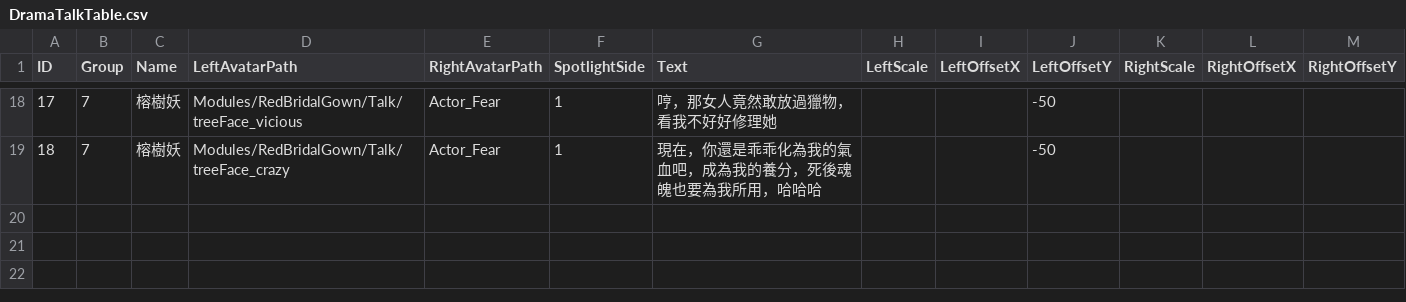
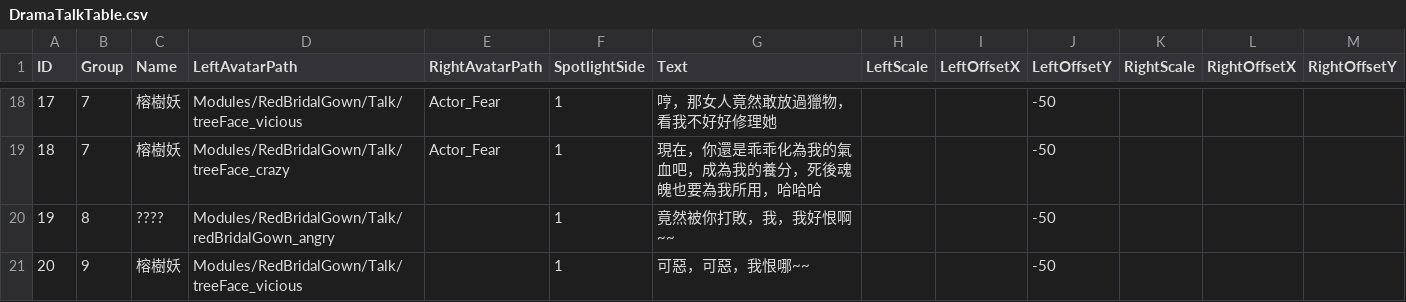
Before and after one commit to sorrowslee/DipanProj, a CSV file: DipanProj_Main/Assets/Data/DramaTalkTable.csv, drawn as a sheet; only a part is shown, gaps mark what is left out; the diff names each change by its address in the sheet, - before the commit and + after, or states it on an @@ line.

```diff
--- a/DipanProj_Main/Assets/Data/DramaTalkTable.csv
+++ b/DipanProj_Main/Assets/Data/DramaTalkTable.csv
+row 20: 19 | 8 | ???? | Modules/RedBridalGown/Talk/redBridalGown_angry |  | 1 | 竟然被你打敗，我，我好恨啊~~ |  |  | -50
+row 21: 20 | 9 | 榕樹妖 | Modules/RedBridalGown/Talk/treeFace_vicious |  | 1 | 可惡，可惡，我恨哪~~ |  |  | -50
```
Also changed, not shown: DipanProj_Main/Assets/Data/DramaTable.csv, 41 other files.
